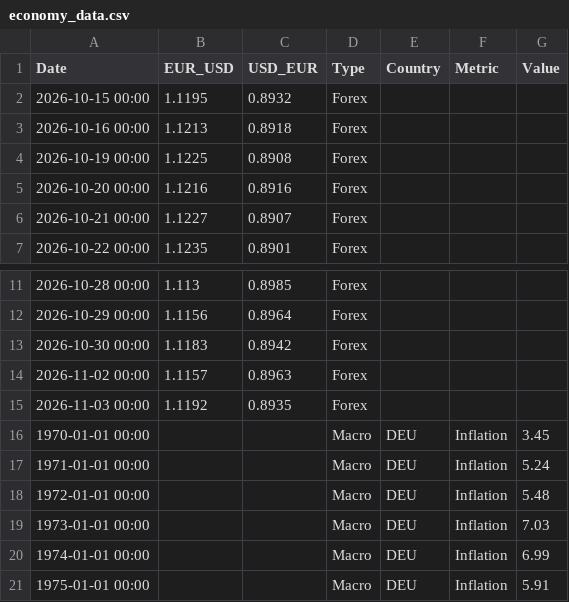
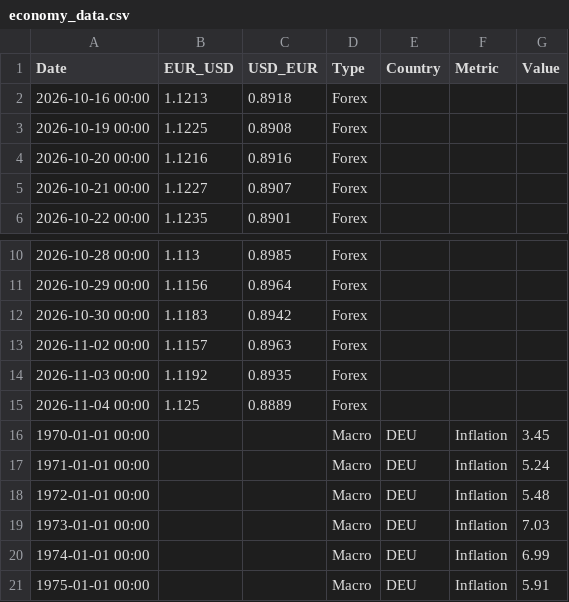
Before and after one commit to form1254/business-data-pipeline, a CSV file: data/economy_data.csv, drawn as a sheet; only a part is shown, gaps mark what is left out; removed rows and columns are numbered as before the commit, all else as after; the diff names each change by its address in the sheet, - before the commit and + after, or states it on an @@ line.

```diff
--- a/data/economy_data.csv
+++ b/data/economy_data.csv
-row 2: 2026-10-15 00:00 | 1.1195 | 0.8932 | Forex
+row 15: 2026-11-04 00:00 | 1.125 | 0.8889 | Forex
```
